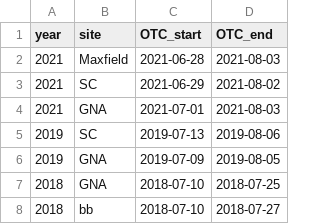
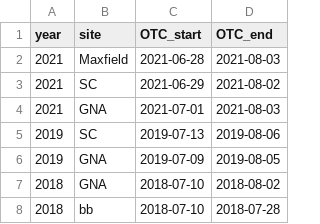
Before and after one commit to jmpowers/ipomopsis-temp, a CSV file: data/CWu OTC Hobos - duration.csv, drawn as a sheet.

```diff
--- a/data/CWu OTC Hobos - duration.csv
+++ b/data/CWu OTC Hobos - duration.csv
@@ -6,3 +6,3 @@ year,site,OTC_start,OTC_end
 2019,GNA,2019-07-09,2019-08-05
-2018,GNA,2018-07-10,2018-07-25
-2018,bb,2018-07-10,2018-07-27
+2018,GNA,2018-07-10,2018-08-02
+2018,bb,2018-07-10,2018-07-28
```
Also changed, not shown: 17 other files.
